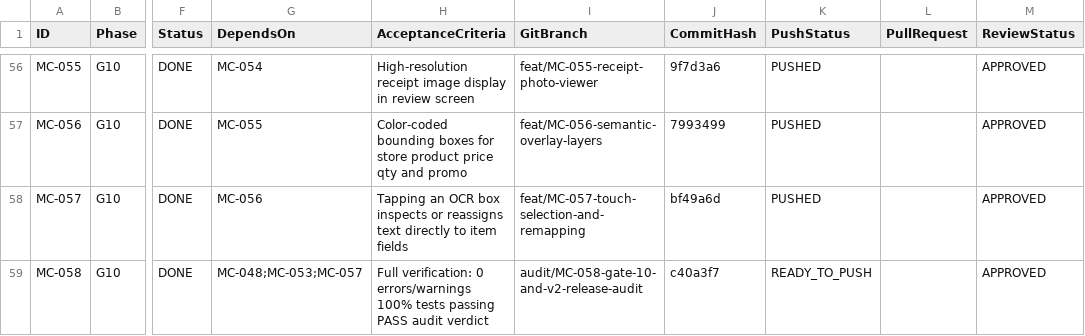
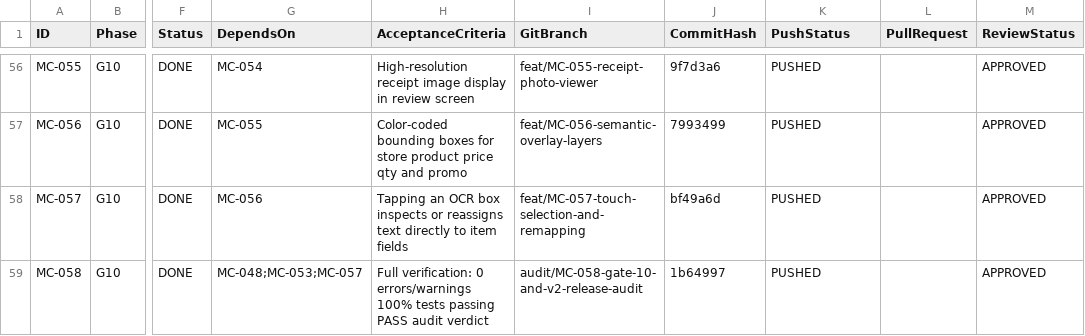
Before and after one commit to barbosaivan/MarketCompare, a CSV file: BACKLOG.csv, drawn as a sheet; only a part is shown, gaps mark what is left out; the diff names each change by its address in the sheet, - before the commit and + after, or states it on an @@ line.

Commit message:
chore(backlog): mark MC-058 as PUSHED on develop

```diff
--- a/BACKLOG.csv
+++ b/BACKLOG.csv
-J59 (CommitHash): c40a3f7
+J59 (CommitHash): 1b64997
-K59 (PushStatus): READY_TO_PUSH
+K59 (PushStatus): PUSHED
```
Also changed, not shown: 1 other file.
